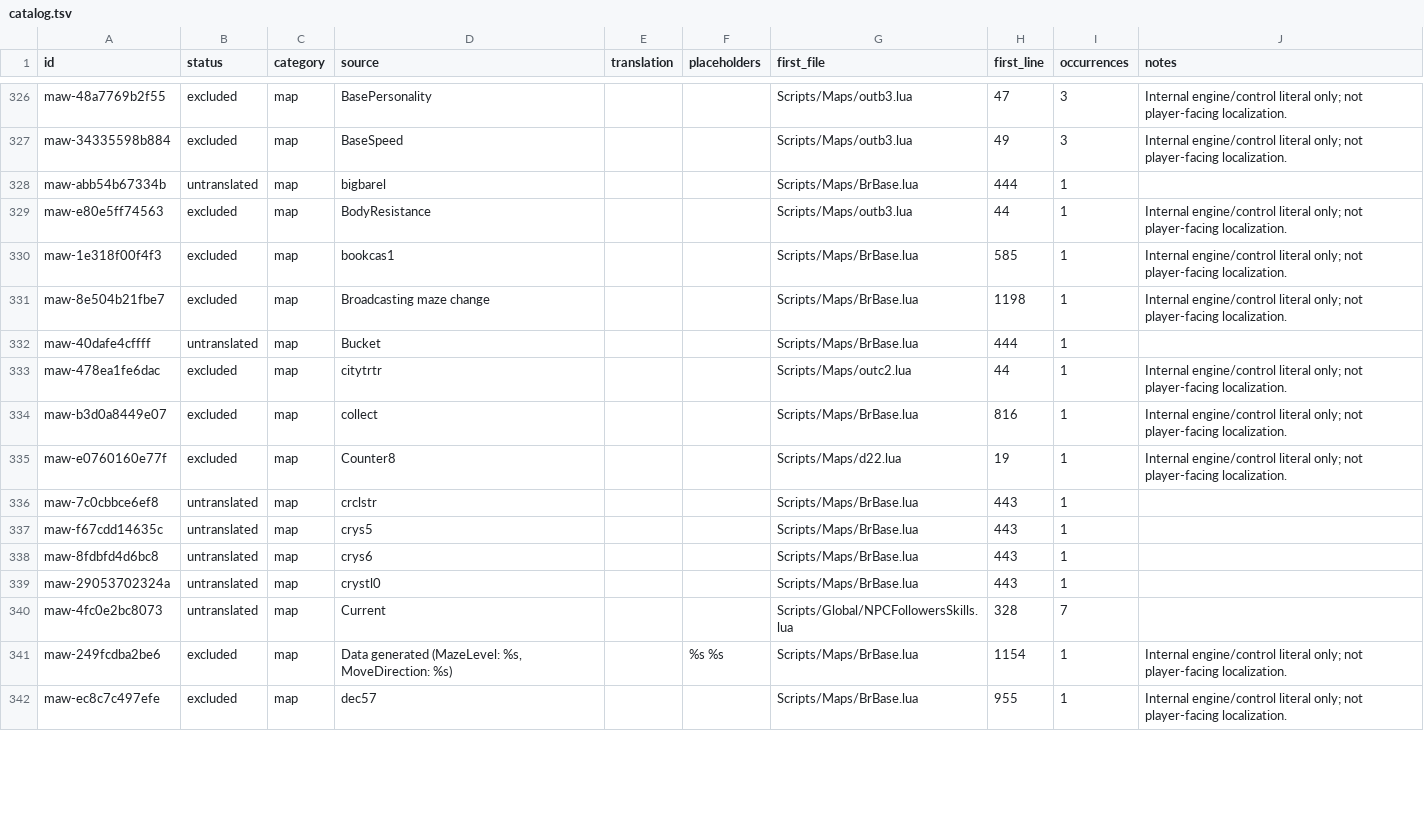
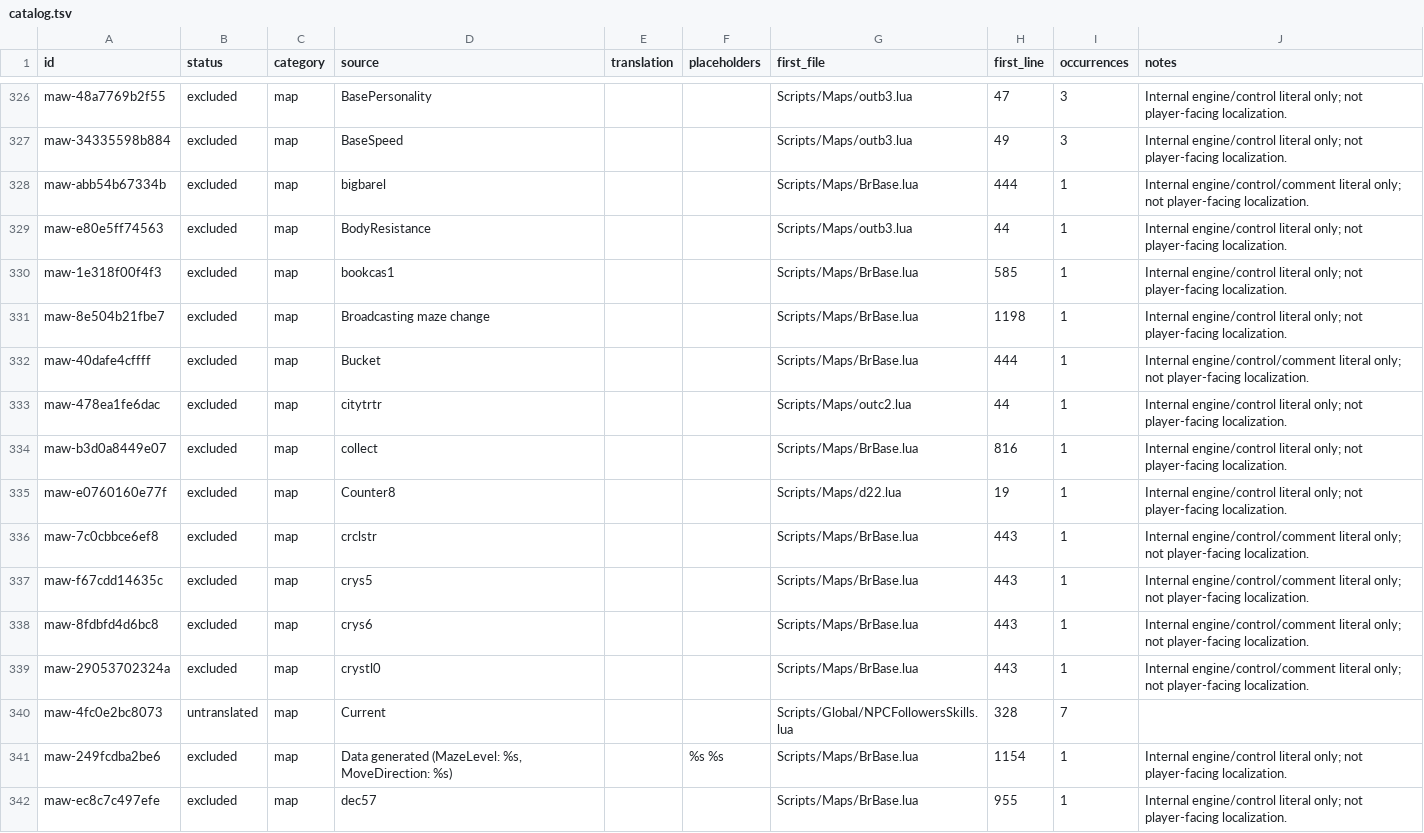
Before and after one commit to munument1/-KR-Maw-Mod-MMMerge, a TSV file: localization/catalog.tsv, drawn as a sheet; only a part is shown, gaps mark what is left out; the diff covers the shown part only.

```diff
--- a/localization/catalog.tsv
+++ b/localization/catalog.tsv
@@ -511,3 +511,3 @@ maw-48a7769b2f55	excluded	map	BasePersonality			Scripts/Maps/outb3.lua	47	3	Inte
 maw-34335598b884	excluded	map	BaseSpeed			Scripts/Maps/outb3.lua	49	3	Internal engine/control literal only; not player-facing localization.
-maw-abb54b67334b	untranslated	map	bigbarel			Scripts/Maps/BrBase.lua	444	1	
+maw-abb54b67334b	excluded	map	bigbarel			Scripts/Maps/BrBase.lua	444	1	Internal engine/control/comment literal only; not player-facing localization.
 maw-e80e5ff74563	excluded	map	BodyResistance			Scripts/Maps/outb3.lua	44	1	Internal engine/control literal only; not player-facing localization.
@@ -515,3 +515,3 @@ maw-1e318f00f4f3	excluded	map	bookcas1			Scripts/Maps/BrBase.lua	585	1	Internal
 maw-8e504b21fbe7	excluded	map	Broadcasting maze change			Scripts/Maps/BrBase.lua	1198	1	Internal engine/control literal only; not player-facing localization.
-maw-40dafe4cffff	untranslated	map	Bucket			Scripts/Maps/BrBase.lua	444	1	
+maw-40dafe4cffff	excluded	map	Bucket			Scripts/Maps/BrBase.lua	444	1	Internal engine/control/comment literal only; not player-facing localization.
 maw-478ea1fe6dac	excluded	map	citytrtr			Scripts/Maps/outc2.lua	44	1	Internal engine/control literal only; not player-facing localization.
@@ -519,6 +519,6 @@ maw-b3d0a8449e07	excluded	map	collect			Scripts/Maps/BrBase.lua	816	1	Internal e
 maw-e0760160e77f	excluded	map	Counter8			Scripts/Maps/d22.lua	19	1	Internal engine/control literal only; not player-facing localization.
-maw-7c0cbbce6ef8	untranslated	map	crclstr			Scripts/Maps/BrBase.lua	443	1	
-maw-f67cdd14635c	untranslated	map	crys5			Scripts/Maps/BrBase.lua	443	1	
-maw-8fdbfd4d6bc8	untranslated	map	crys6			Scripts/Maps/BrBase.lua	443	1	
-maw-29053702324a	untranslated	map	crystl0			Scripts/Maps/BrBase.lua	443	1	
+maw-7c0cbbce6ef8	excluded	map	crclstr			Scripts/Maps/BrBase.lua	443	1	Internal engine/control/comment literal only; not player-facing localization.
+maw-f67cdd14635c	excluded	map	crys5			Scripts/Maps/BrBase.lua	443	1	Internal engine/control/comment literal only; not player-facing localization.
+maw-8fdbfd4d6bc8	excluded	map	crys6			Scripts/Maps/BrBase.lua	443	1	Internal engine/control/comment literal only; not player-facing localization.
+maw-29053702324a	excluded	map	crystl0			Scripts/Maps/BrBase.lua	443	1	Internal engine/control/comment literal only; not player-facing localization.
 maw-4fc0e2bc8073	untranslated	map	Current			Scripts/Global/NPCFollowersSkills.lua	328	7	
```
Also changed, not shown: 134 edited cells elsewhere in this file, 4 other files.
